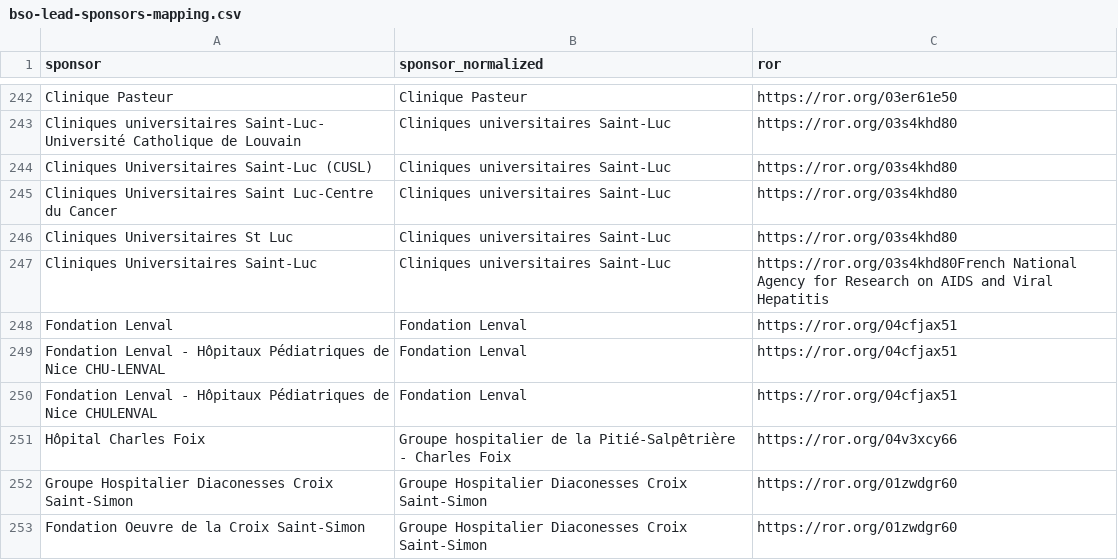
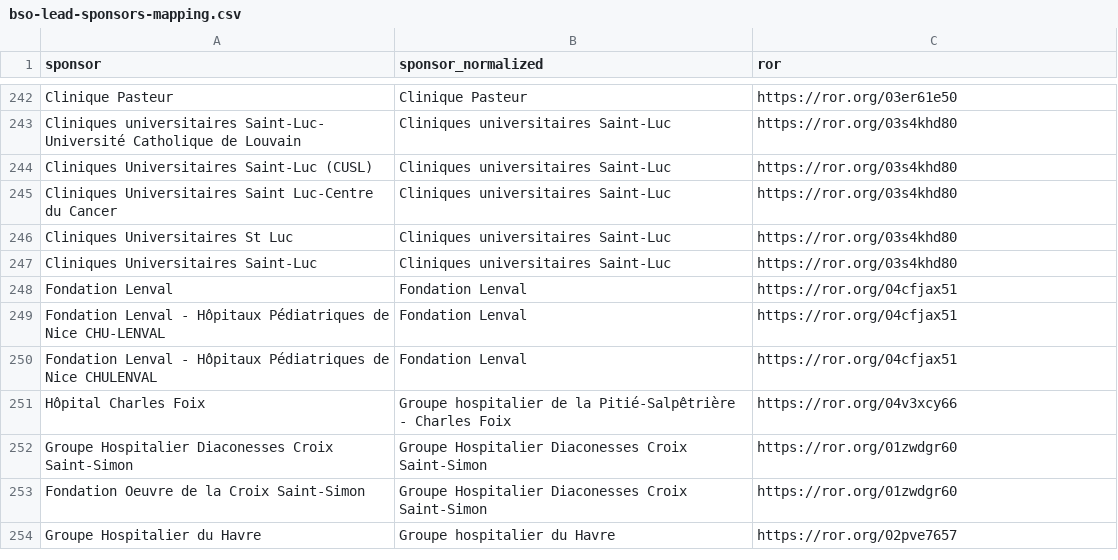
Before and after one commit to dataesr/bso-clinical-trials, a CSV file: bsoclinicaltrials/server/main/bso-lead-sponsors-mapping.csv, drawn as a sheet; only a part is shown, gaps mark what is left out; the shorter side is filled out with more unchanged rows.

Commit message:
fix(publipostage): Correct file

```diff
--- a/bsoclinicaltrials/server/main/bso-lead-sponsors-mapping.csv
+++ b/bsoclinicaltrials/server/main/bso-lead-sponsors-mapping.csv
@@ -246,3 +246,3 @@ Cliniques Universitaires Saint Luc-Centre du Cancer,Cliniques universitaires Sai
 Cliniques Universitaires St Luc,Cliniques universitaires Saint-Luc,https://ror.org/03s4khd80
-Cliniques Universitaires Saint-Luc,Cliniques universitaires Saint-Luc,https://ror.org/03s4khd80French National Agency for Research on AIDS and Viral Hepatitis
+Cliniques Universitaires Saint-Luc,Cliniques universitaires Saint-Luc,https://ror.org/03s4khd80
 Fondation Lenval,Fondation Lenval,https://ror.org/04cfjax51
```
